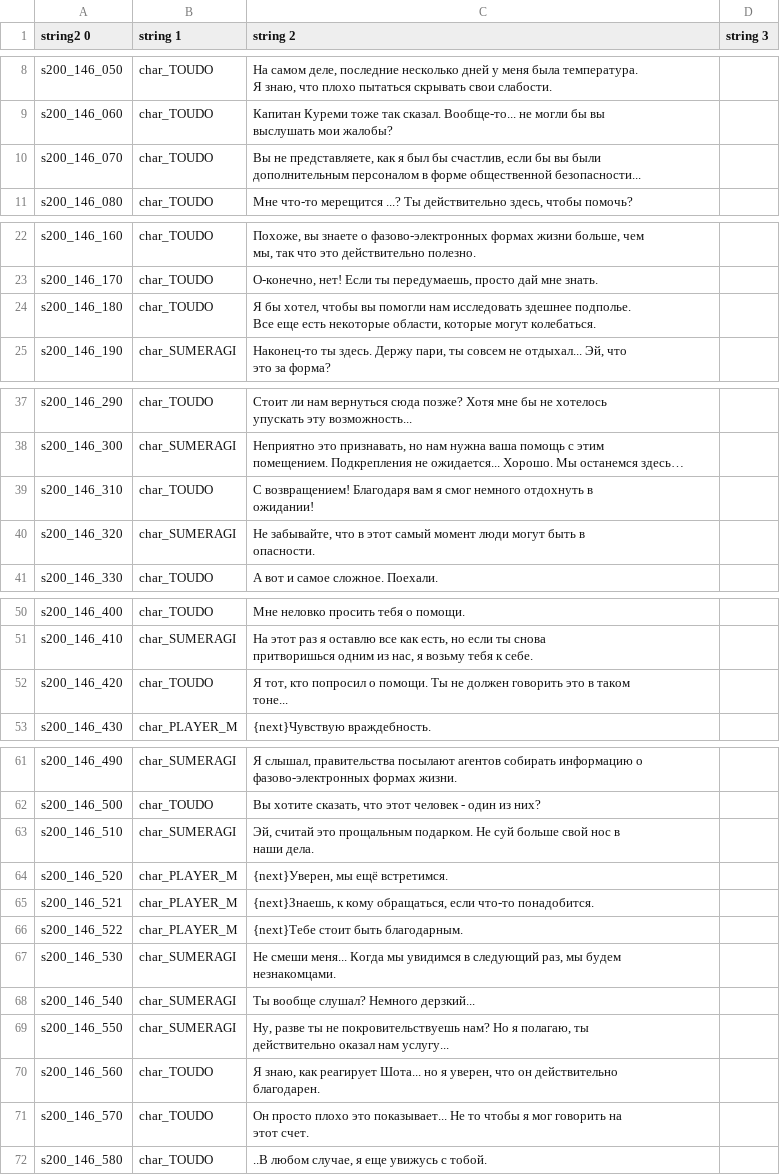
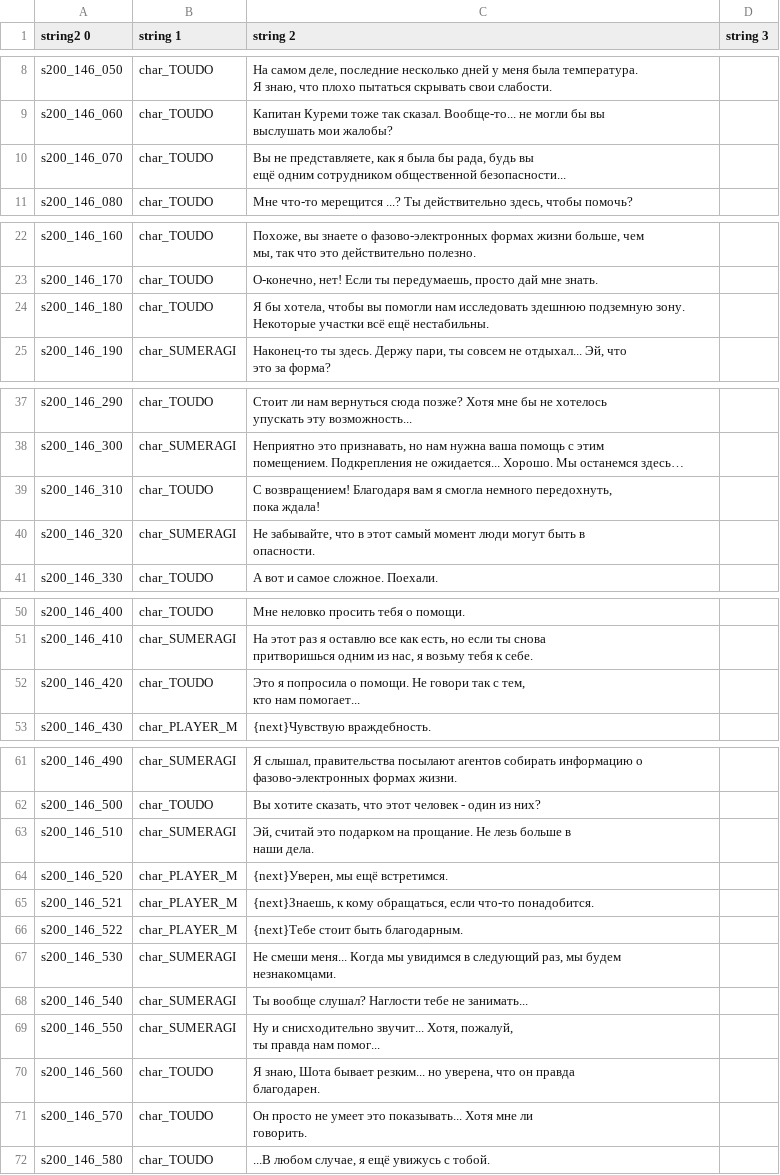
Before and after one commit to AceAsket/Digimon-Story-Time-Stranger-RU, a CSV file: csv/patch_text01/message/s200_146.mbe/000_Sheet1.csv, drawn as a sheet; only a part is shown, gaps mark what is left out; long unchanged cells end in …; ↵ is a line break in a cell; the diff names each change by its address in the sheet, - before the commit and + after, or states it on an @@ line.

```diff
--- a/csv/patch_text01/message/s200_146.mbe/000_Sheet1.csv
+++ b/csv/patch_text01/message/s200_146.mbe/000_Sheet1.csv
-C10 (string 2): …как я был бы счастлив, если бы вы были ↵ дополнительным персоналом в форме общественной безопасности...
+C10 (string 2): …как я была бы рада, будь вы ↵ ещё одним сотрудником общественной безопасности...
-C24 (string 2): Я бы хотел, чтобы вы помогли нам исследовать здешнее подполье. ↵ Все еще есть некоторые области, которые могут колебаться.
+C24 (string 2): Я бы хотела, чтобы вы помогли нам исследовать здешнюю подземную зону. ↵ Некоторые участки всё ещё нестабильны.
-C39 (string 2): …вам я смог немного отдохнуть в ↵ ожидании!
+C39 (string 2): …вам я смогла немного передохнуть, ↵ пока ждала!
-C52 (string 2): Я тот, кто попросил о помощи. Ты не должен говорить это в таком ↵ тоне...
+C52 (string 2): Это я попросила о помощи. Не говори так с тем, ↵ кто нам помогает...
-C63 (string 2): …считай это прощальным подарком. Не суй больше свой нос в ↵ наши…
+C63 (string 2): …считай это подарком на прощание. Не лезь больше в ↵ наши…
-C68 (string 2): Ты вообще слушал? Немного дерзкий...
+C68 (string 2): Ты вообще слушал? Наглости тебе не занимать...
-C69 (string 2): Ну, разве ты не покровительствуешь нам? Но я полагаю, ты ↵ действительно оказал нам услугу...
+C69 (string 2): Ну и снисходительно звучит... Хотя, пожалуй, ↵ ты правда нам помог...
-C70 (string 2): Я знаю, как реагирует Шота... но я уверен, что он действительно ↵ благодарен.
+C70 (string 2): Я знаю, Шота бывает резким... но уверена, что он правда ↵ благодарен.
-C71 (string 2): Он просто плохо это показывает... Не то чтобы я мог говорить на ↵ этот счет.
+C71 (string 2): Он просто не умеет это показывать... Хотя мне ли ↵ говорить.
-C72 (string 2): ..В любом случае, я еще увижусь с тобой.
+C72 (string 2): ...В любом случае, я ещё увижусь с тобой.
```
Also changed, not shown: csv/patch_text01/message/d13.mbe/000_Sheet1.csv, csv/patch_text01/message/m235.mbe/000_Sheet1.csv, 15 other files.
